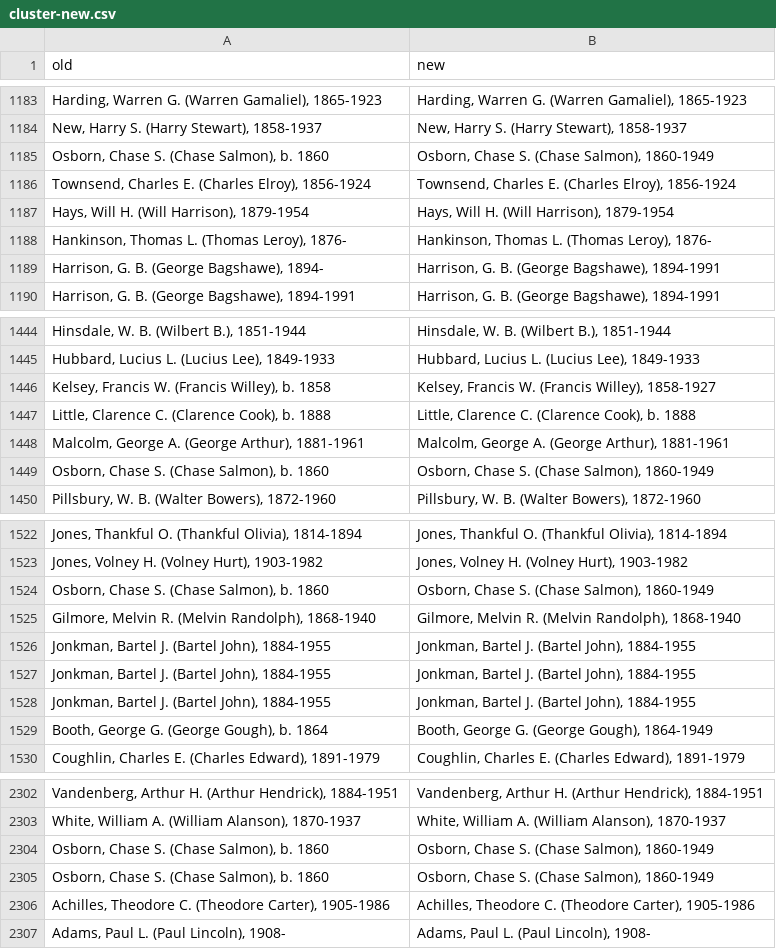
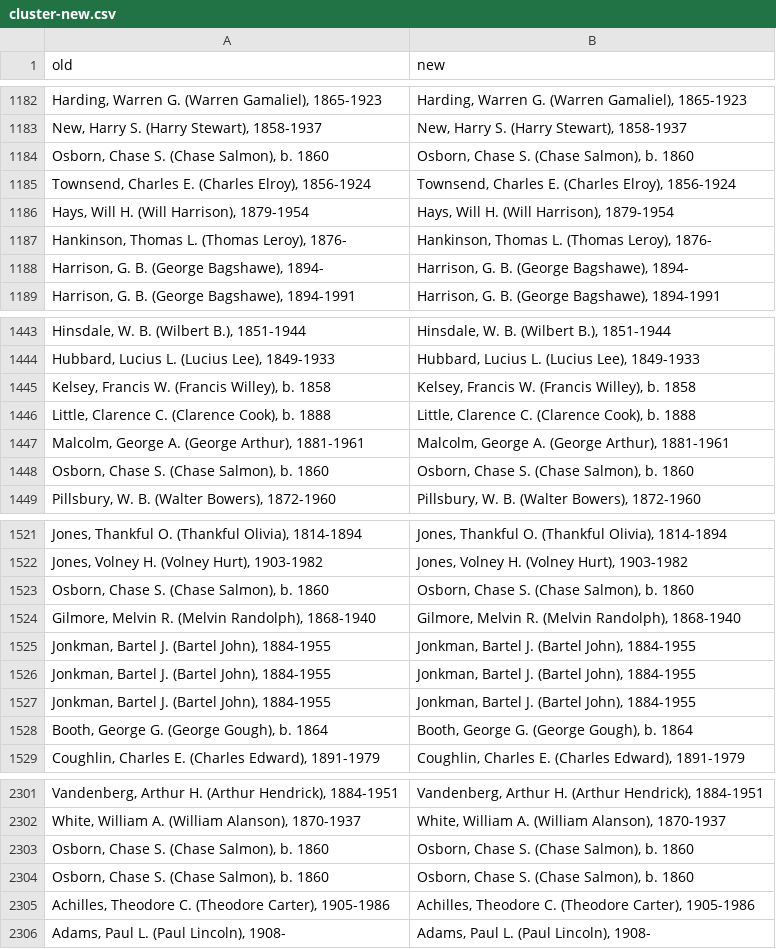
Before and after one commit to eckardm/work-stuff, a CSV file: agents/cluster-new.csv, drawn as a sheet; only a part is shown, gaps mark what is left out; the diff covers the shown part only.

```diff
--- a/agents/cluster-new.csv
+++ b/agents/cluster-new.csv
@@ -1184,3 +1183,3 @@ old,new
 "New, Harry S. (Harry Stewart), 1858-1937","New, Harry S. (Harry Stewart), 1858-1937"
-"Osborn, Chase S. (Chase Salmon), b. 1860","Osborn, Chase S. (Chase Salmon), 1860-1949"
+"Osborn, Chase S. (Chase Salmon), b. 1860","Osborn, Chase S. (Chase Salmon), b. 1860"
 "Townsend, Charles E. (Charles Elroy), 1856-1924","Townsend, Charles E. (Charles Elroy), 1856-1924"
@@ -1188,3 +1187,3 @@ old,new
 "Hankinson, Thomas L. (Thomas Leroy), 1876-","Hankinson, Thomas L. (Thomas Leroy), 1876-"
-"Harrison, G. B. (George Bagshawe), 1894-","Harrison, G. B. (George Bagshawe), 1894-1991"
+"Harrison, G. B. (George Bagshawe), 1894-","Harrison, G. B. (George Bagshawe), 1894-"
 "Harrison, G. B. (George Bagshawe), 1894-1991","Harrison, G. B. (George Bagshawe), 1894-1991"
@@ -1445,6 +1444,6 @@ old,new
 "Hubbard, Lucius L. (Lucius Lee), 1849-1933","Hubbard, Lucius L. (Lucius Lee), 1849-1933"
-"Kelsey, Francis W. (Francis Willey), b. 1858","Kelsey, Francis W. (Francis Willey), 1858-1927"
+"Kelsey, Francis W. (Francis Willey), b. 1858","Kelsey, Francis W. (Francis Willey), b. 1858"
 "Little, Clarence C. (Clarence Cook), b. 1888","Little, Clarence C. (Clarence Cook), b. 1888"
 "Malcolm, George A. (George Arthur), 1881-1961","Malcolm, George A. (George Arthur), 1881-1961"
-"Osborn, Chase S. (Chase Salmon), b. 1860","Osborn, Chase S. (Chase Salmon), 1860-1949"
+"Osborn, Chase S. (Chase Salmon), b. 1860","Osborn, Chase S. (Chase Salmon), b. 1860"
 "Pillsbury, W. B. (Walter Bowers), 1872-1960","Pillsbury, W. B. (Walter Bowers), 1872-1960"
@@ -1523,3 +1522,3 @@ old,new
 "Jones, Volney H. (Volney Hurt), 1903-1982","Jones, Volney H. (Volney Hurt), 1903-1982"
-"Osborn, Chase S. (Chase Salmon), b. 1860","Osborn, Chase S. (Chase Salmon), 1860-1949"
+"Osborn, Chase S. (Chase Salmon), b. 1860","Osborn, Chase S. (Chase Salmon), b. 1860"
 "Gilmore, Melvin R. (Melvin Randolph), 1868-1940","Gilmore, Melvin R. (Melvin Randolph), 1868-1940"
@@ -1528,3 +1527,3 @@ old,new
 "Jonkman, Bartel J. (Bartel John), 1884-1955","Jonkman, Bartel J. (Bartel John), 1884-1955"
-"Booth, George G. (George Gough), b. 1864","Booth, George G. (George Gough), 1864-1949"
+"Booth, George G. (George Gough), b. 1864","Booth, George G. (George Gough), b. 1864"
 "Coughlin, Charles E. (Charles Edward), 1891-1979","Coughlin, Charles E. (Charles Edward), 1891-1979"
@@ -2303,4 +2302,4 @@ old,new
 "White, William A. (William Alanson), 1870-1937","White, William A. (William Alanson), 1870-1937"
-"Osborn, Chase S. (Chase Salmon), b. 1860","Osborn, Chase S. (Chase Salmon), 1860-1949"
-"Osborn, Chase S. (Chase Salmon), b. 1860","Osborn, Chase S. (Chase Salmon), 1860-1949"
+"Osborn, Chase S. (Chase Salmon), b. 1860","Osborn, Chase S. (Chase Salmon), b. 1860"
+"Osborn, Chase S. (Chase Salmon), b. 1860","Osborn, Chase S. (Chase Salmon), b. 1860"
 "Achilles, Theodore C. (Theodore Carter), 1905-1986","Achilles, Theodore C. (Theodore Carter), 1905-1986"
```
Also changed, not shown: 3 removed rows and 119 edited cells elsewhere in this file, 1 other file.
